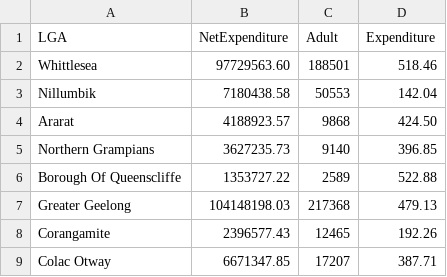
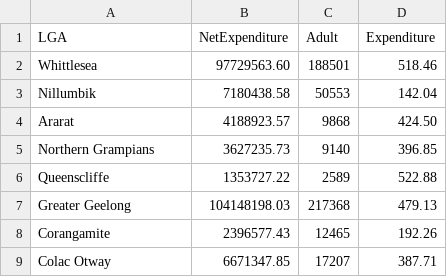
Before and after one commit to haanhoang/FIT3179_Studio, a CSV file: adult_gambling.csv, drawn as a sheet; only a part is shown.

Commit message:
Update adult_gambling.csv

```diff
--- a/adult_gambling.csv
+++ b/adult_gambling.csv
@@ -5,3 +5,3 @@ Ararat,4188923.57,9868,424.50
 Northern Grampians,3627235.73,9140,396.85
-Borough Of Queenscliffe,1353727.22,2589,522.88
+Queenscliffe,1353727.22,2589,522.88
 Greater Geelong,104148198.03,217368,479.13
```
